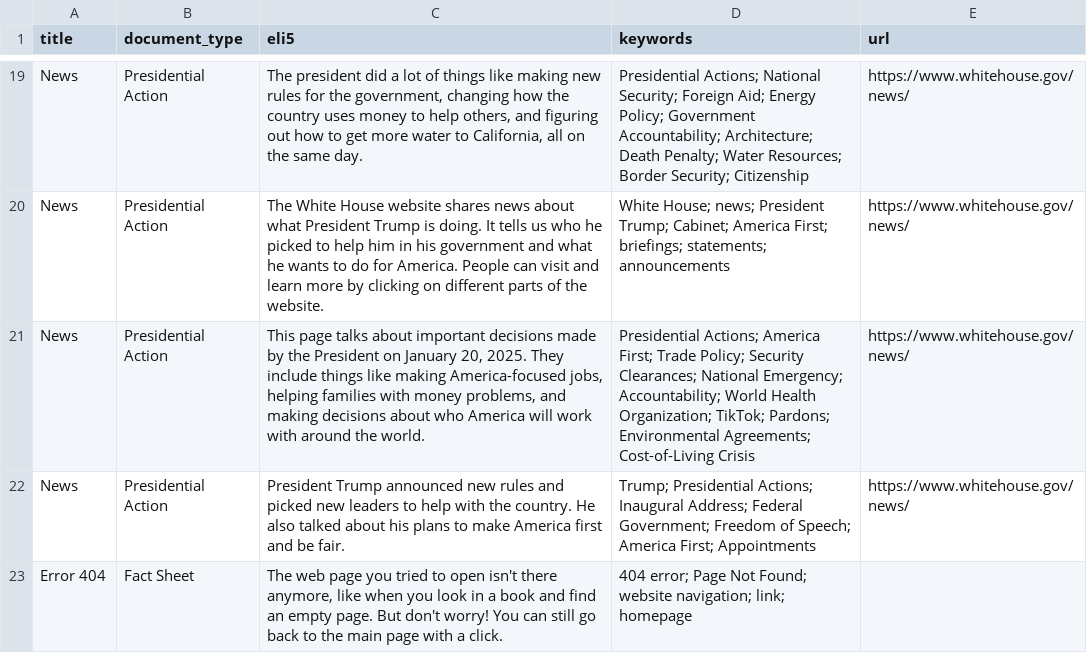
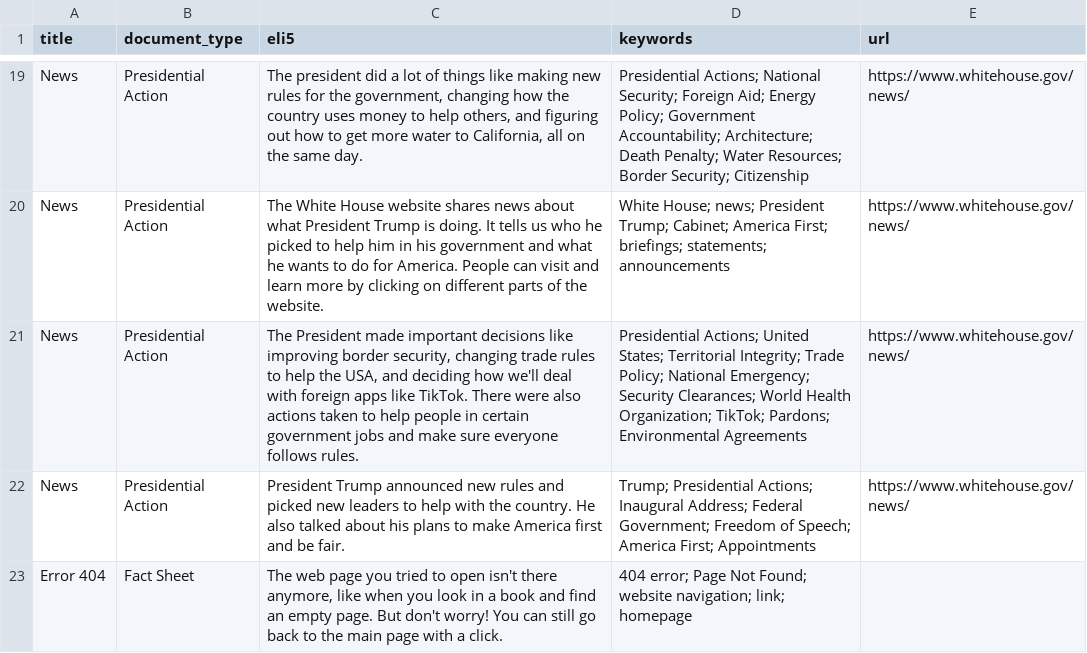
Before and after one commit to mjbommar/wh-pa, a CSV file: pages.csv, drawn as a sheet; only a part is shown, gaps mark what is left out; the diff names each change by its address in the sheet, - before the commit and + after, or states it on an @@ line.

```diff
--- a/pages.csv
+++ b/pages.csv
-C21 (eli5): This page talks about important decisions made by the President on January 20, 2025. They include things like making America-focused jobs, helping families with money problems, and making decisions about who America will work with around the world.
+C21 (eli5): The President made important decisions like improving border security, changing trade rules to help the USA, and deciding how we'll deal with foreign apps like TikTok. There were also actions taken to help people in certain government jobs and make sure everyone follows rules.
-D21 (keywords): Presidential Actions; America First; Trade Policy; Security Clearances; National Emergency; Accountability; World Health Organization; TikTok; Pardons; Environmental Agreements; Cost-of-Living Crisis
+D21 (keywords): Presidential Actions; United States; Territorial Integrity; Trade Policy; National Emergency; Security Clearances; World Health Organization; TikTok; Pardons; Environmental Agreements
```
Also changed, not shown: 3 other files.
